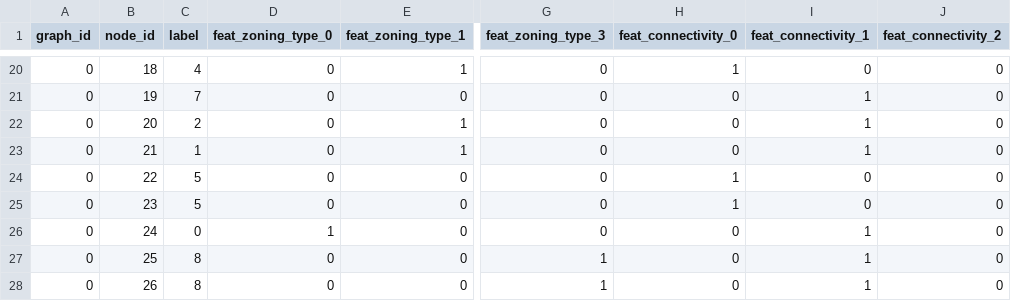
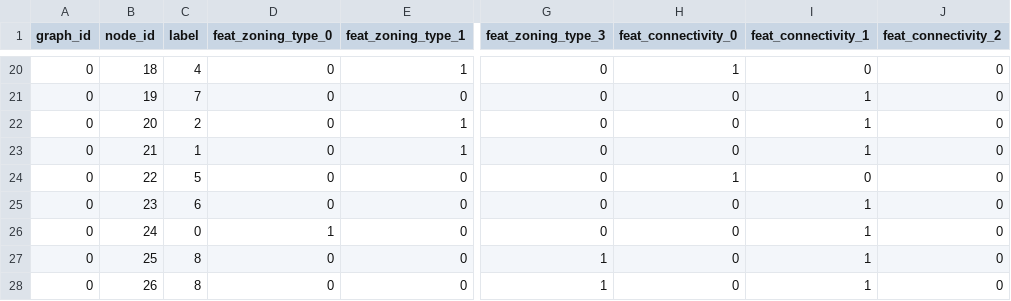
Before and after one commit to etmegla/etmaglari_gML, a CSV file: Homework04/dataset_04B/nodes.csv, drawn as a sheet; only a part is shown, gaps mark what is left out; the diff names each change by its address in the sheet, - before the commit and + after, or states it on an @@ line.

```diff
--- a/Homework04/dataset_04B/nodes.csv
+++ b/Homework04/dataset_04B/nodes.csv
-C25 (label): 5
+C25 (label): 6
-H25 (feat_connectivity_0): 1
+H25 (feat_connectivity_0): 0
-I25 (feat_connectivity_1): 0
+I25 (feat_connectivity_1): 1
```
Also changed, not shown: Homework04/dataset_04B/edges.csv, Homework04/dataset_04B/node_predictions.csv, 4 other files.
